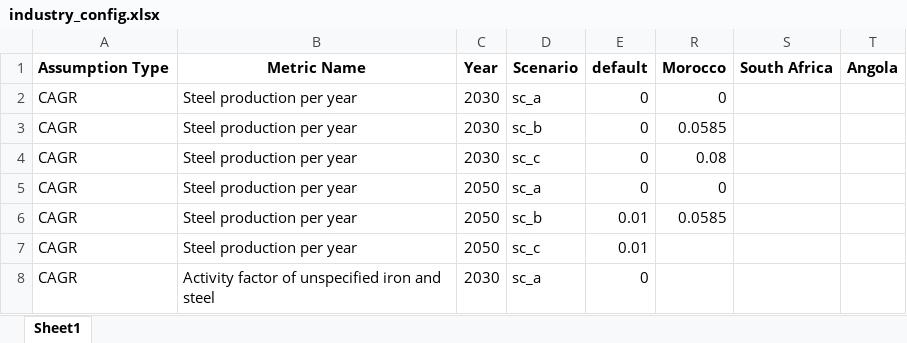
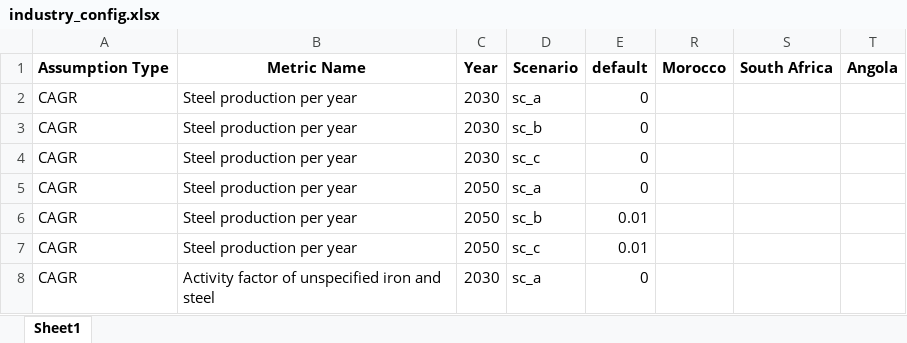
Before and after one commit to ljansen-iee/SEED, an Excel workbook: industry/industry_config.xlsx, sheet Sheet1, drawn as a sheet; only a part is shown; values as stored, in another font and other column widths than the file's, no borders; the diff names each change by its address in the sheet, - before the commit and + after, or states it on an @@ line.

```diff
--- a/industry/industry_config.xlsx (sheet Sheet1)
+++ b/industry/industry_config.xlsx (sheet Sheet1)
-R2: 0
+R2: (empty)
-R3: 0.0585
+R3: (empty)
-R4: 0.08
+R4: (empty)
-R5: 0
+R5: (empty)
-R6: 0.0585
+R6: (empty)
```
Also changed, not shown: transport/trans_config.xlsx, 27 other files.
